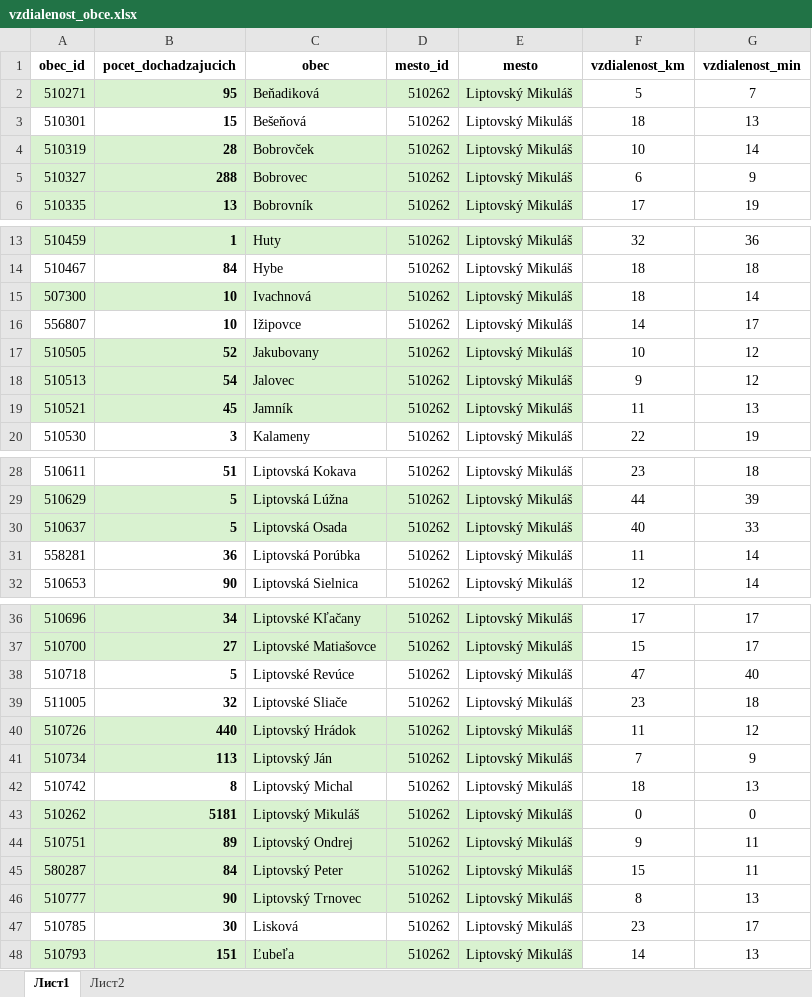
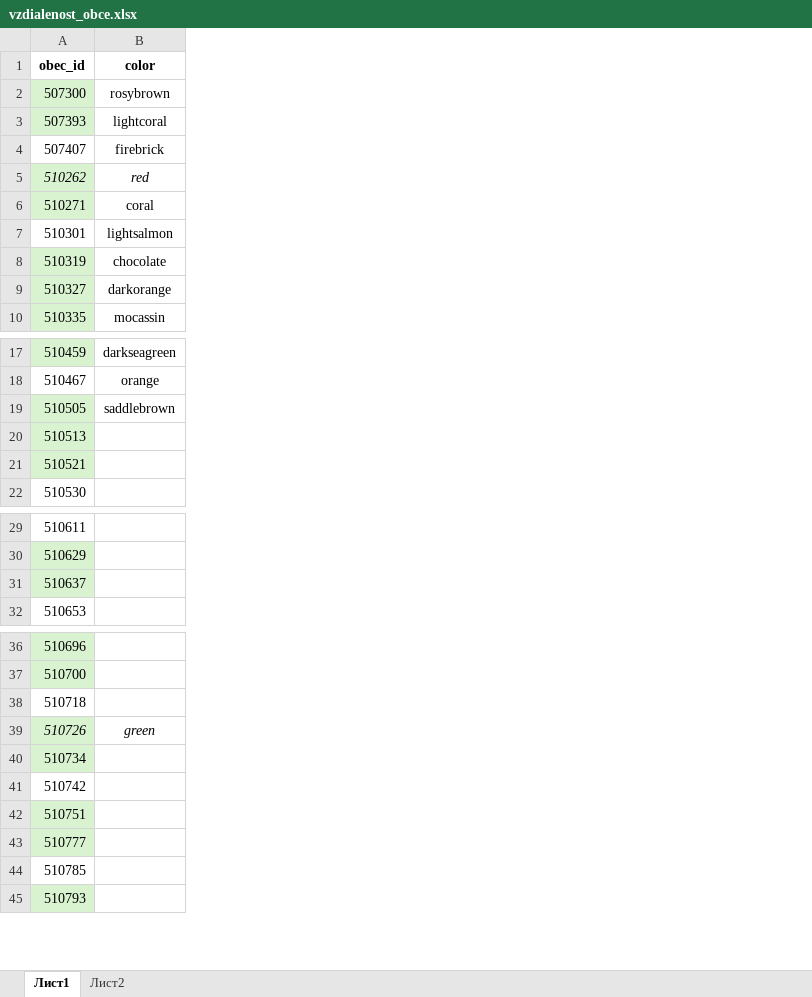
Before and after one commit to dbelohonov/maps_liptov, an Excel workbook: data/vzdialenost_obce.xlsx, sheet Лист1, drawn as a sheet; only a part is shown, gaps mark what is left out; values as stored, in another font and other column widths than the file's, no borders; removed rows and columns are numbered as before the commit, all else as after; the diff covers the shown part only; the diff names each change by its address in the sheet, - before the commit and + after, or states it on an @@ line.

```diff
--- a/data/vzdialenost_obce.xlsx (sheet Лист1)
+++ b/data/vzdialenost_obce.xlsx (sheet Лист1)
-column B (pocet_dochadzajucich), rows 2-6: 95 | 15 | 28 | 288 | 13; rows 13-14: 1 | 84; rows 17-20: 52 | 54 | 45 | 3; rows 28-30: 51 | 5 | 5; row 32: 90; rows 36-38: 34 | 27 | 5; rows 40-42: 440 | 113 | 8; row 44: 89; rows 46-48: 90 | 30 | 151
-column C (obec), rows 2-6: Beňadiková | Bešeňová | Bobrovček | Bobrovec | Bobrovník; rows 13-14: Huty | Hybe; rows 17-20: Jakubovany | Jalovec | Jamník | Kalameny; rows 28-30: Liptovská Kokava | Liptovská Lúžna | Liptovská Osada; row 32: Liptovská Sielnica; rows 36-38: Liptovské Kľačany | Liptovské Matiašovce | Liptovské Revúce; rows 40-42: Liptovský Hrádok | Liptovský Ján | Liptovský Michal; row 44: Liptovský Ondrej; rows 46-48: Liptovský Trnovec | Lisková | Ľubeľa
-column D (mesto_id), rows 2-6: all 510262; rows 13-14: 510262 | 510262; rows 17-20: all 510262; rows 28-30: all 510262; row 32: 510262; rows 36-38: all 510262; rows 40-42: all 510262; row 44: 510262; rows 46-48: all 510262
-column E (mesto), rows 2-6: all Liptovský Mikuláš; rows 13-14: Liptovský Mikuláš | Liptovský Mikuláš; rows 17-20: all Liptovský Mikuláš; rows 28-30: all Liptovský Mikuláš; row 32: Liptovský Mikuláš; rows 36-38: all Liptovský Mikuláš; rows 40-42: all Liptovský Mikuláš; row 44: Liptovský Mikuláš; rows 46-48: all Liptovský Mikuláš
-column F (vzdialenost_km), rows 2-6: 5 | 18 | 10 | 6 | 17; rows 13-14: 32 | 18; rows 17-20: 10 | 9 | 11 | 22; rows 28-30: 23 | 44 | 40; row 32: 12; rows 36-38: 17 | 15 | 47; rows 40-42: 11 | 7 | 18; row 44: 9; rows 46-48: 8 | 23 | 14
-column G (vzdialenost_min), rows 2-6: 7 | 13 | 14 | 9 | 19; rows 13-14: 36 | 18; rows 17-20: 12 | 12 | 13 | 19; rows 28-30: 18 | 39 | 33; row 32: 14; rows 36-38: 17 | 17 | 40; rows 40-42: 12 | 9 | 13; row 44: 11; rows 46-48: 13 | 17 | 13
+column B (color), rows 6-10: coral | lightsalmon | chocolate | darkorange | mocassin; rows 17-19: darkseagreen | orange | saddlebrown; row 39: green
@@ row 15 moved to row 2: 507300 @@
@@ row 22 moved to row 3: 507393 @@
@@ row 71 moved to row 4: 507407 @@
@@ row 43 moved to row 5: 510262 @@
-row 16: 556807 | 10 | Ižipovce | 510262 | Liptovský Mikuláš | 14 | 17
-row 31: 558281 | 36 | Liptovská Porúbka | 510262 | Liptovský Mikuláš | 11 | 14
@@ row 39 moved to row 62: 511005 @@
-A39 italic: off
+A39 italic: on
-row 45: 580287 | 84 | Liptovský Peter | 510262 | Liptovský Mikuláš | 15 | 11
```
Also changed, not shown: 78 removed rows, 1 moved row and cell formats elsewhere in this sheet, sheet Лист2, 36 other files.
